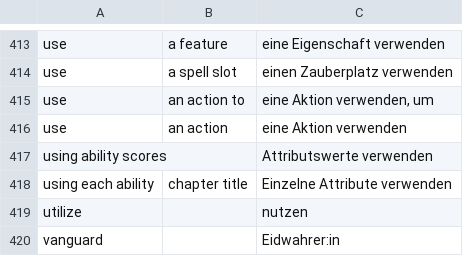
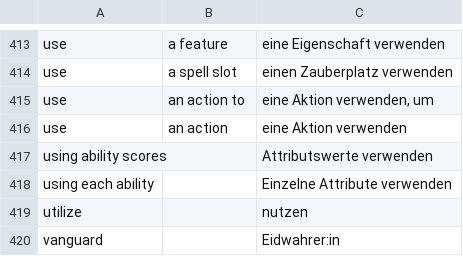
Before and after one commit to wyrmworkspublishing/free5e, a CSV file: de-DE/glossary.csv, drawn as a sheet; only a part is shown, gaps mark what is left out.

Commit message:
Remove chapter title

```diff
--- a/de-DE/glossary.csv
+++ b/de-DE/glossary.csv
@@ -417,3 +417,3 @@ use,an action,eine Aktion verwenden
 using ability scores,,Attributswerte verwenden
-using each ability,chapter title,Einzelne Attribute verwenden
+using each ability,,Einzelne Attribute verwenden
 utilize,,nutzen
```
